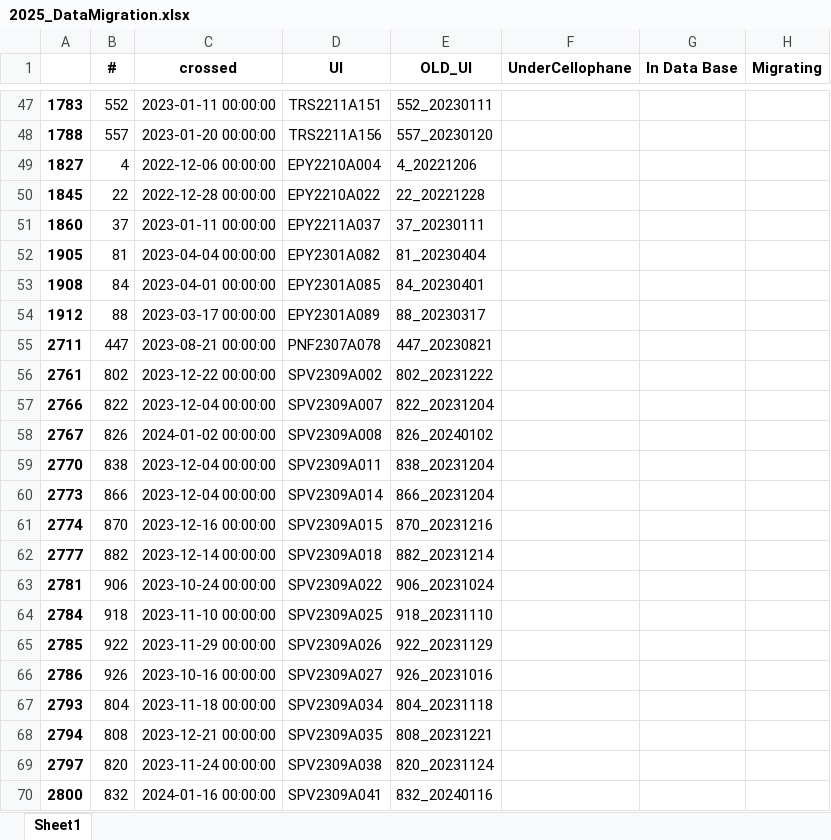
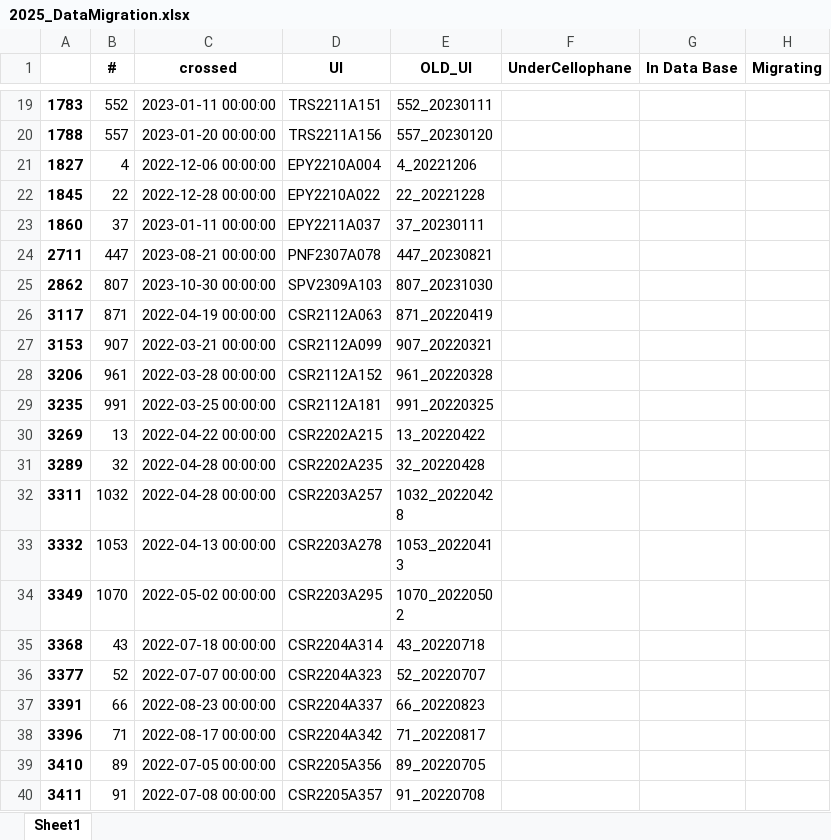
Before and after one commit to Cocopyth/data_migrater, an Excel workbook: prince_archiver/entrypoints/mock_prince/2025_DataMigration.xlsx, sheet Sheet1, drawn as a sheet; only a part is shown, gaps mark what is left out; the shorter side is filled out with more unchanged rows; values as stored, in another font and other column widths than the file's, no borders; the diff covers the shown part only; the diff names each change by its address in the sheet, - before the commit and + after, or states it on an @@ line.

Commit message:
updated file 31102025

```diff
--- a/prince_archiver/entrypoints/mock_prince/2025_DataMigration.xlsx (sheet Sheet1)
+++ b/prince_archiver/entrypoints/mock_prince/2025_DataMigration.xlsx (sheet Sheet1)
-row 52: 1905 | 81 | 2023-04-04 00:00:00 | EPY2301A082 | 81_20230404
-row 53: 1908 | 84 | 2023-04-01 00:00:00 | EPY2301A085 | 84_20230401
-row 54: 1912 | 88 | 2023-03-17 00:00:00 | EPY2301A089 | 88_20230317
-row 56: 2761 | 802 | 2023-12-22 00:00:00 | SPV2309A002 | 802_20231222
-row 57: 2766 | 822 | 2023-12-04 00:00:00 | SPV2309A007 | 822_20231204
-row 58: 2767 | 826 | 2024-01-02 00:00:00 | SPV2309A008 | 826_20240102
-row 59: 2770 | 838 | 2023-12-04 00:00:00 | SPV2309A011 | 838_20231204
-row 60: 2773 | 866 | 2023-12-04 00:00:00 | SPV2309A014 | 866_20231204
-row 61: 2774 | 870 | 2023-12-16 00:00:00 | SPV2309A015 | 870_20231216
-row 62: 2777 | 882 | 2023-12-14 00:00:00 | SPV2309A018 | 882_20231214
-row 63: 2781 | 906 | 2023-10-24 00:00:00 | SPV2309A022 | 906_20231024
-row 64: 2784 | 918 | 2023-11-10 00:00:00 | SPV2309A025 | 918_20231110
-row 65: 2785 | 922 | 2023-11-29 00:00:00 | SPV2309A026 | 922_20231129
-row 66: 2786 | 926 | 2023-10-16 00:00:00 | SPV2309A027 | 926_20231016
-row 67: 2793 | 804 | 2023-11-18 00:00:00 | SPV2309A034 | 804_20231118
-row 68: 2794 | 808 | 2023-12-21 00:00:00 | SPV2309A035 | 808_20231221
-row 69: 2797 | 820 | 2023-11-24 00:00:00 | SPV2309A038 | 820_20231124
-row 70: 2800 | 832 | 2024-01-16 00:00:00 | SPV2309A041 | 832_20240116
```
Also changed, not shown: 78 removed rows elsewhere in this sheet.
